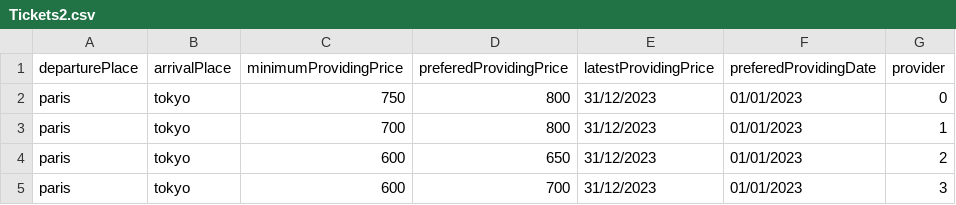
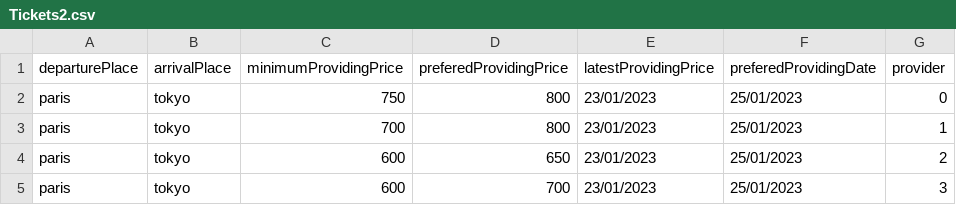
Before and after one commit to IskanderFerchiou/TP_SMA, a CSV file: datasets/Tickets2.csv, drawn as a sheet.

```diff
--- a/datasets/Tickets2.csv
+++ b/datasets/Tickets2.csv
@@ -1,5 +1,5 @@
 departurePlace;arrivalPlace;minimumProvidingPrice;preferedProvidingPrice;latestProvidingPrice;preferedProvidingDate;provider
-paris;tokyo;750;800;31/12/2023;01/01/2023;0
-paris;tokyo;700;800;31/12/2023;01/01/2023;1
-paris;tokyo;600;650;31/12/2023;01/01/2023;2
-paris;tokyo;600;700;31/12/2023;01/01/2023;3
+paris;tokyo;750;800;23/01/2023;25/01/2023;0
+paris;tokyo;700;800;23/01/2023;25/01/2023;1
+paris;tokyo;600;650;23/01/2023;25/01/2023;2
+paris;tokyo;600;700;23/01/2023;25/01/2023;3
```
Also changed, not shown: 6 other files.
